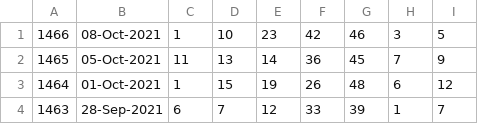
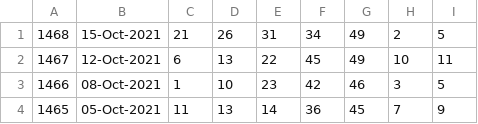
Before and after one commit to pastorcmentarny/DomJavaKB, a CSV file: data/lotto/euro-all-draws.csv, drawn as a sheet; only a part is shown; the shorter side is filled out with more unchanged rows.

```diff
--- a/data/lotto/euro-all-draws.csv
+++ b/data/lotto/euro-all-draws.csv
@@ -1 +1,3 @@
+1468,15-Oct-2021,21,26,31,34,49,2,5
+1467,12-Oct-2021,6,13,22,45,49,10,11
 1466,08-Oct-2021,1,10,23,42,46,3,5
```
Also changed, not shown: data/lotto/euro-hotpicks-all-draws.csv, data/lotto/lotto-hotpicks-all-draws.csv, 3 other files.
